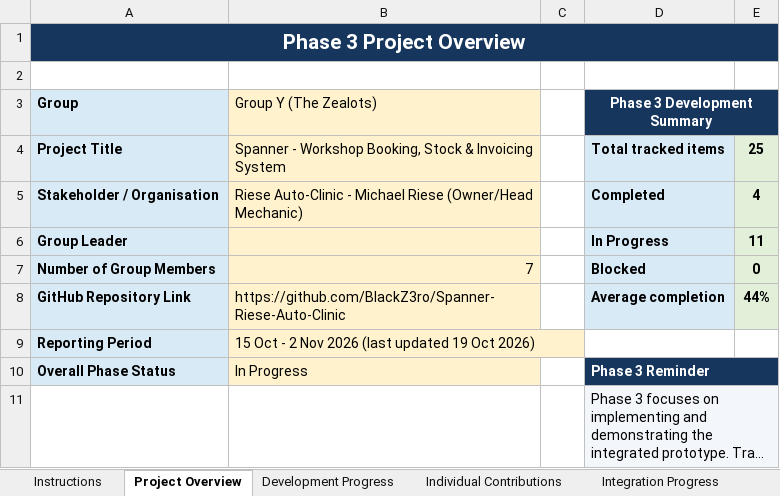
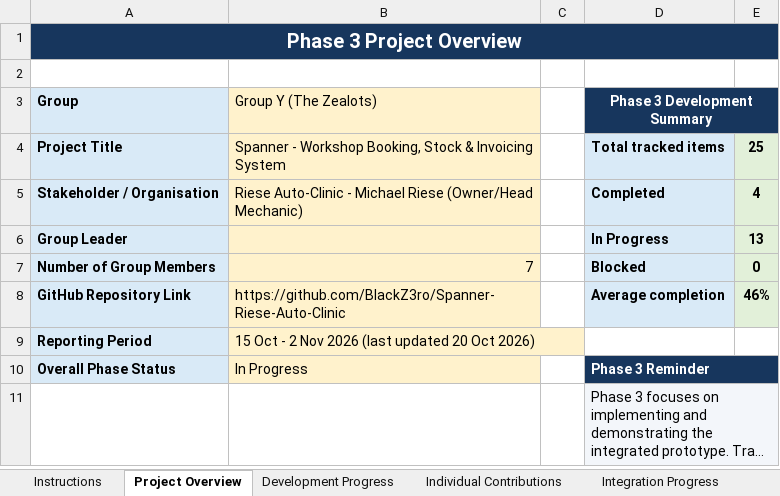
Before and after one commit to BlackZ3ro/Spanner-Riese-Auto-Clinic, an Excel workbook: project-docs/phase-3/tracker/Group Y - ITC327W Phase 3 Project Progress Tracker (updated 20 Oct).xlsx, sheet Project Overview, drawn as a sheet; long unchanged cells end in …; values as stored, in another font and other column widths than the file's, no borders; the diff names each change by its address in the sheet, - before the commit and + after, or states it on an @@ line.

```diff
--- a/project-docs/phase-3/tracker/Group Y - ITC327W Phase 3 Project Progress Tracker (updated 20 Oct).xlsx (sheet Project Overview)
+++ b/project-docs/phase-3/tracker/Group Y - ITC327W Phase 3 Project Progress Tracker (updated 20 Oct).xlsx (sheet Project Overview)
@@ A1 text size: smaller @@
-E6: 11
+E6: 13
-E8: 44%
+E8: 46%
-B9 (Group Y (The Zealots)): …(last updated 19 Oct 2026)
+B9 (Group Y (The Zealots)): …(last updated 20 Oct 2026)
```
Also changed, not shown: sheet Implementation Evidence, sheet Challenges & Actions, sheet Development Progress, sheet Individual Contributions, sheet Phase Summary, sheet Instructions, 2 more sheets, 23 other files.
